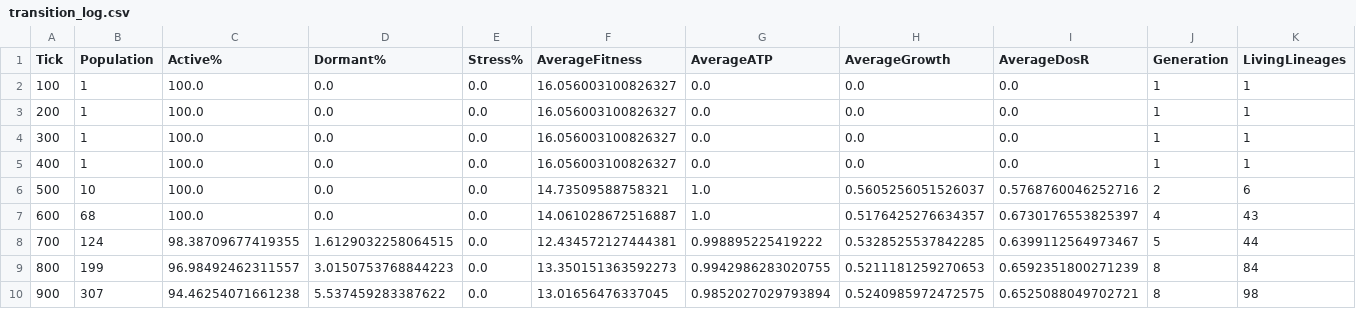
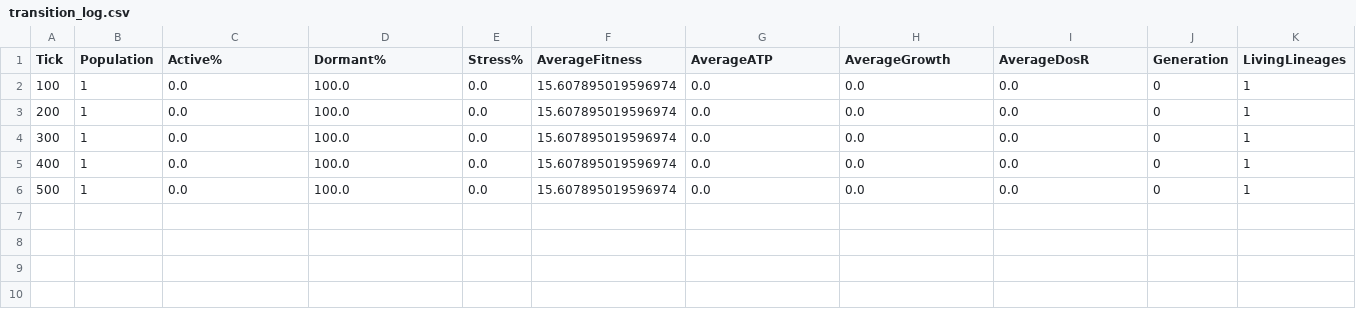
Before and after one commit to Harminder79-dot/Artificial-Evolution-Lab, a CSV file: experiments/immune_high/transition_log.csv, drawn as a sheet.

```diff
--- a/experiments/immune_high/transition_log.csv
+++ b/experiments/immune_high/transition_log.csv
@@ -1,10 +1,6 @@
 Tick,Population,Active%,Dormant%,Stress%,AverageFitness,AverageATP,AverageGrowth,AverageDosR,Generation,LivingLineages
-100,1,100.0,0.0,0.0,16.056003100826327,0.0,0.0,0.0,1,1
-200,1,100.0,0.0,0.0,16.056003100826327,0.0,0.0,0.0,1,1
-300,1,100.0,0.0,0.0,16.056003100826327,0.0,0.0,0.0,1,1
-400,1,100.0,0.0,0.0,16.056003100826327,0.0,0.0,0.0,1,1
-500,10,100.0,0.0,0.0,14.73509588758321,1.0,0.5605256051526037,0.5768760046252716,2,6
-600,68,100.0,0.0,0.0,14.061028672516887,1.0,0.5176425276634357,0.6730176553825397,4,43
-700,124,98.38709677419355,1.6129032258064515,0.0,12.434572127444381,0.998895225419222,0.5328525537842285,0.6399112564973467,5,44
-800,199,96.98492462311557,3.0150753768844223,0.0,13.350151363592273,0.9942986283020755,0.5211181259270653,0.6592351800271239,8,84
-900,307,94.46254071661238,5.537459283387622,0.0,13.01656476337045,0.9852027029793894,0.5240985972472575,0.6525088049702721,8,98
+100,1,0.0,100.0,0.0,15.607895019596974,0.0,0.0,0.0,0,1
+200,1,0.0,100.0,0.0,15.607895019596974,0.0,0.0,0.0,0,1
+300,1,0.0,100.0,0.0,15.607895019596974,0.0,0.0,0.0,0,1
+400,1,0.0,100.0,0.0,15.607895019596974,0.0,0.0,0.0,0,1
+500,1,0.0,100.0,0.0,15.607895019596974,0.0,0.0,0.0,0,1
```
Also changed, not shown: experiments/hyperoxia/transition_log.csv, experiments/hypoxia/transition_log.csv, 13 other files.
